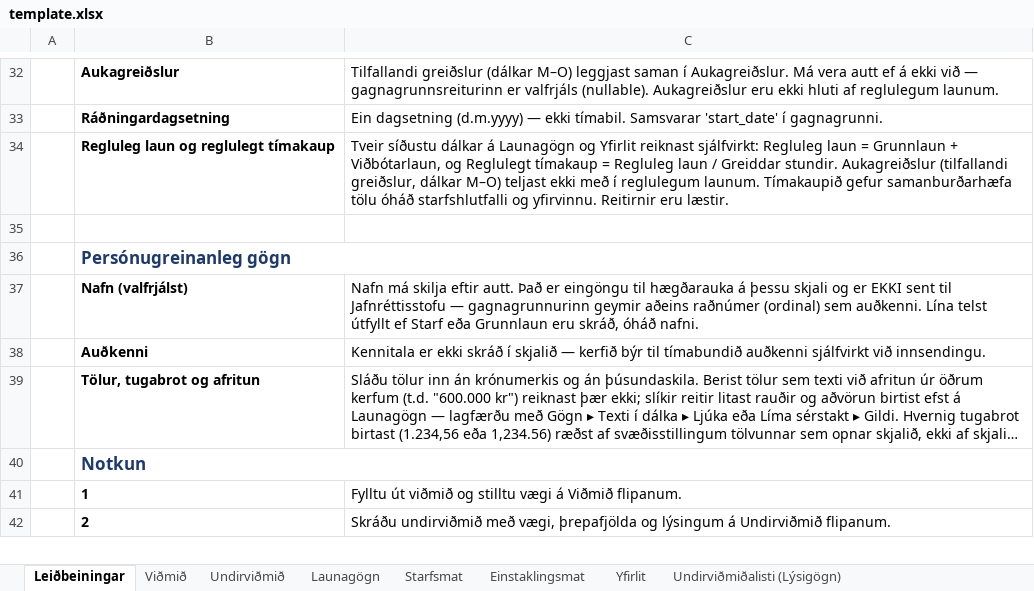
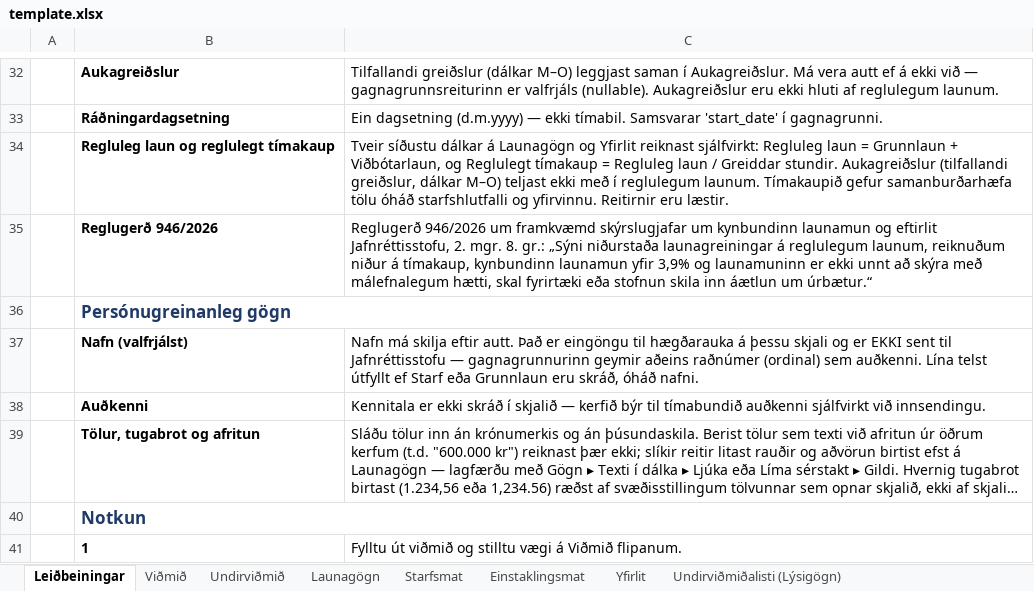
Before and after one commit to DMR-is/dmr.is, an Excel workbook: libs/directorate-of-equality/modules/src/report-excel/template.xlsx, sheet Leiðbeiningar, drawn as a sheet; only a part is shown, gaps mark what is left out; the shorter side is filled out with more unchanged rows; long unchanged cells end in …; values as stored, in another font and other column widths than the file's, no borders; the diff names each change by its address in the sheet, - before the commit and + after, or states it on an @@ line.

Commit message:
fix(doe): Excel file update leiðbeiningar w regulation ref (#1484)

```diff
--- a/libs/directorate-of-equality/modules/src/report-excel/template.xlsx (sheet Leiðbeiningar)
+++ b/libs/directorate-of-equality/modules/src/report-excel/template.xlsx (sheet Leiðbeiningar)
-row 35: (empty)
+row 35:  | Reglugerð 946/2026 | Reglugerð 946/2026 um framkvæmd skýrslugjafar um kynbundinn launamun og eftirlit Jafnréttisstofu, 2. mgr. 8. gr.: „Sýni niðurstaða launagreiningar á reglulegum launum, reiknuðum niður á tímakaup, kynbundinn launamun yfir 3,9% og launamuninn er ekki unnt að skýra með málefnalegum hætti, skal fyrirtæki eða stofnun skila inn áætlun um úrbætur.“
```
Also changed, not shown: 1 other file.
